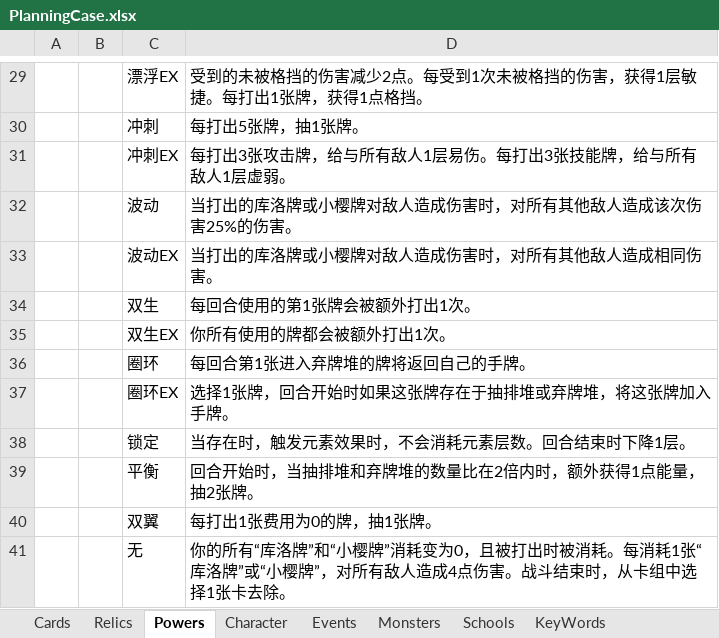
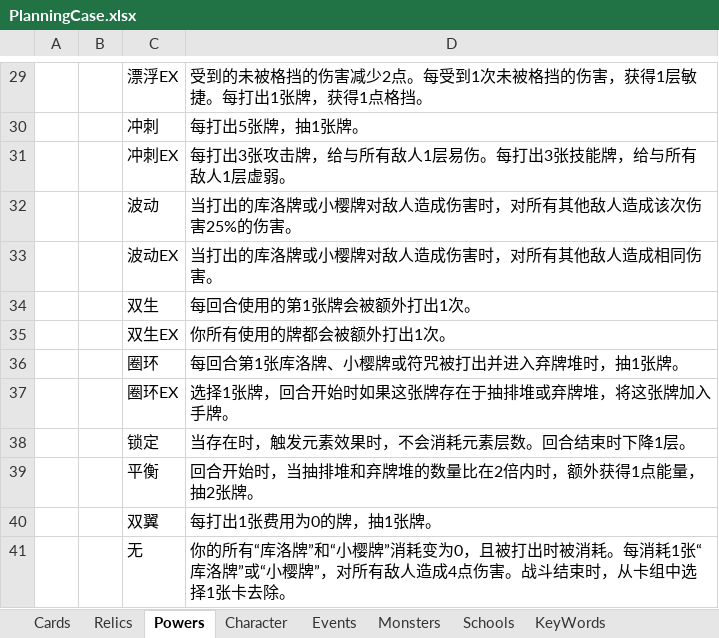
Before and after one commit to tuzishu/KinomotoSakuraMod, an Excel workbook: Excel/PlanningCase.xlsx, sheet Powers, drawn as a sheet; only a part is shown, gaps mark what is left out; values as stored, in another font and other column widths than the file's, no borders; the diff names each change by its address in the sheet, - before the commit and + after, or states it on an @@ line.

```diff
--- a/Excel/PlanningCase.xlsx (sheet Powers)
+++ b/Excel/PlanningCase.xlsx (sheet Powers)
-D36: 每回合第1张进入弃牌堆的牌将返回自己的手牌。
+D36: 每回合第1张库洛牌、小樱牌或符咒被打出并进入弃牌堆时，抽1张牌。
```
Also changed, not shown: 5 other files.
